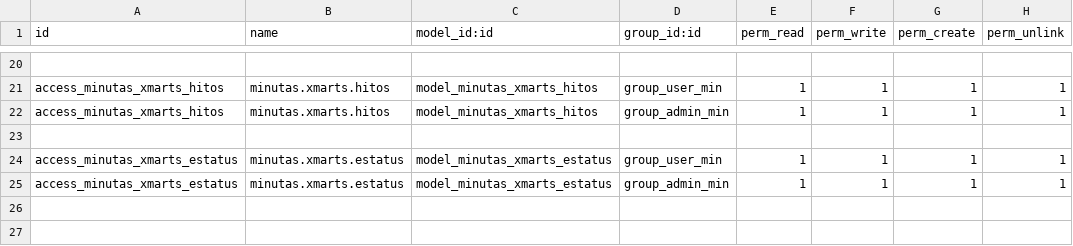
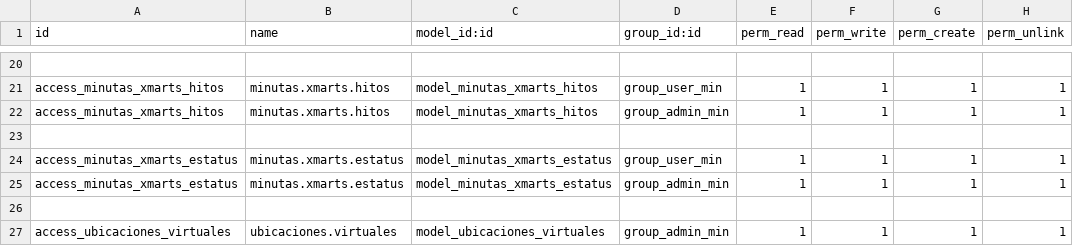
Before and after one commit to xmarts/minutas, a CSV file: minutas/security/ir.model.access.csv, drawn as a sheet; only a part is shown, gaps mark what is left out.

Commit message:
[FIX] Add a catalog of virtual locations and 2 fields in minutes, one for the meeting link and another to select the virtual location so that from the minutes you can choose whether to do a virtual meeting or not and if it is virtual to be able to add your location and your meeting link

```diff
--- a/minutas/security/ir.model.access.csv
+++ b/minutas/security/ir.model.access.csv
@@ -25 +25,3 @@ access_minutas_xmarts_estatus,minutas.xmarts.estatus,model_minutas_xmarts_estatu
 access_minutas_xmarts_estatus,minutas.xmarts.estatus,model_minutas_xmarts_estatus,group_admin_min,1,1,1,1
+,,,,,,,
+access_ubicaciones_virtuales,ubicaciones.virtuales,model_ubicaciones_virtuales,group_admin_min,1,1,1,1
```
Also changed, not shown: 6 other files.
